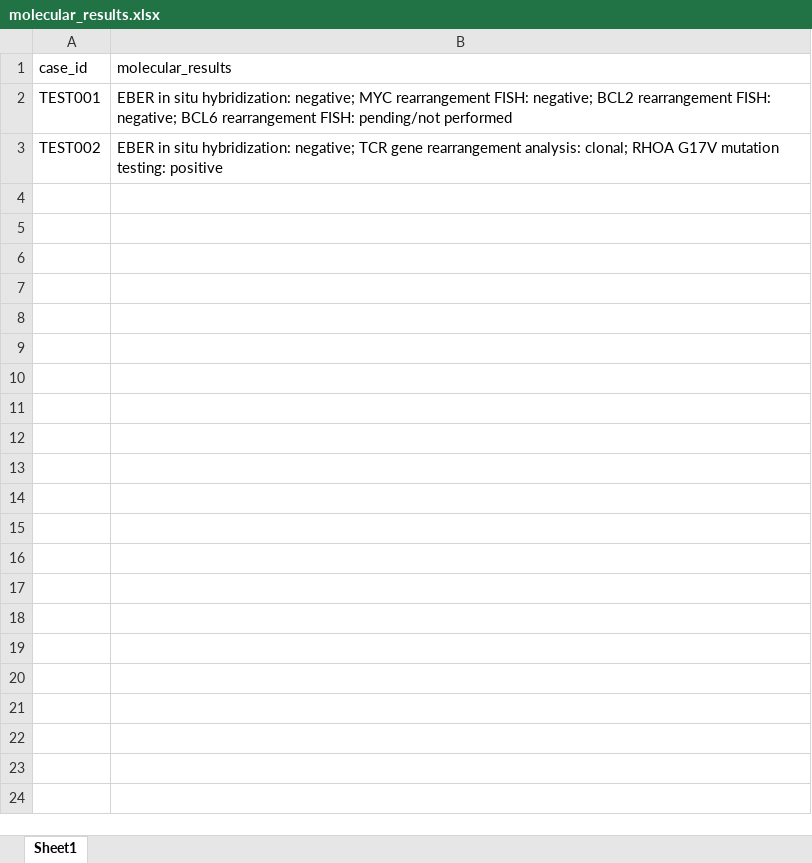
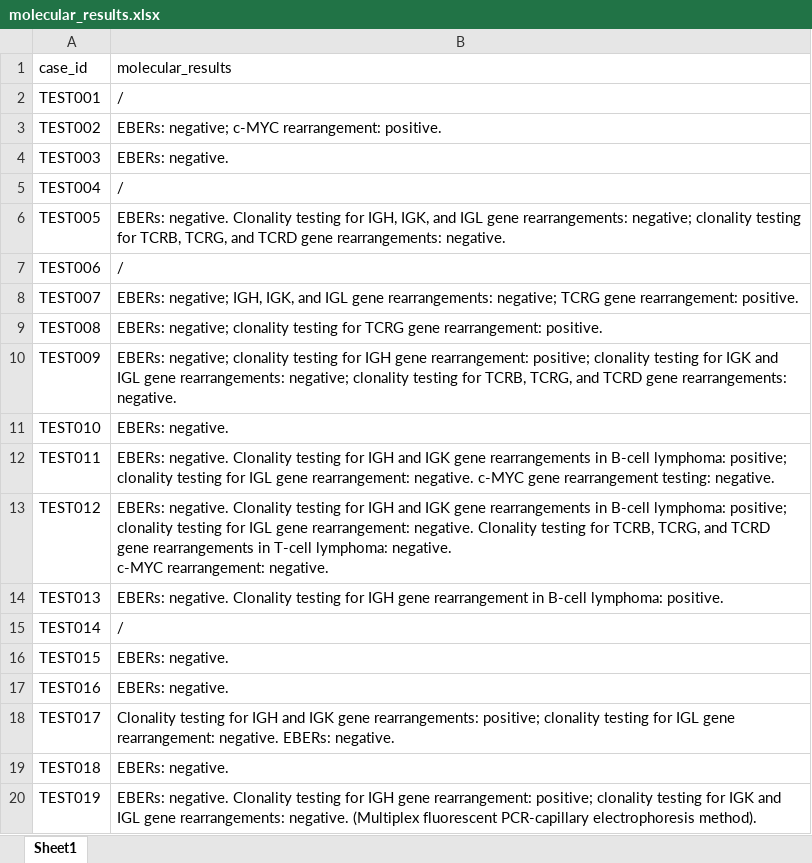
Before and after one commit to LexieK7/ORION, an Excel workbook: molecular_results.xlsx, sheet Sheet1, drawn as a sheet; only a part is shown; values as stored, in another font and other column widths than the file's, no borders; ↵ is a line break in a cell; the diff covers the shown part only; the diff names each change by its address in the sheet, - before the commit and + after, or states it on an @@ line.

```diff
--- a/molecular_results.xlsx (sheet Sheet1)
+++ b/molecular_results.xlsx (sheet Sheet1)
-B2 (molecular_results): EBER in situ hybridization: negative; MYC rearrangement FISH: negative; BCL2 rearrangement FISH: negative; BCL6 rearrangement FISH: pending/not performed
+B2 (molecular_results): /
-B3 (molecular_results): EBER in situ hybridization: negative; TCR gene rearrangement analysis: clonal; RHOA G17V mutation testing: positive
+B3 (molecular_results): EBERs: negative; c-MYC rearrangement: positive.
+row 4: TEST003 | EBERs: negative.
+row 5: TEST004 | /
+row 6: TEST005 | EBERs: negative. Clonality testing for IGH, IGK, and IGL gene rearrangements: negative; clonality testing for TCRB, TCRG, and TCRD gene rearrangements: negative.
+row 7: TEST006 | /
+row 8: TEST007 | EBERs: negative; IGH, IGK, and IGL gene rearrangements: negative; TCRG gene rearrangement: positive.
+row 9: TEST008 | EBERs: negative; clonality testing for TCRG gene rearrangement: positive.
+row 10: TEST009 | EBERs: negative; clonality testing for IGH gene rearrangement: positive; clonality testing for IGK and IGL gene rearrangements: negative; clonality testing for TCRB, TCRG, and TCRD gene rearrangements: negative.
+row 11: TEST010 | EBERs: negative.
+row 12: TEST011 | EBERs: negative. Clonality testing for IGH and IGK gene rearrangements in B-cell lymphoma: positive; clonality testing for IGL gene rearrangement: negative. c-MYC gene rearrangement testing: negative.
+row 13: TEST012 | EBERs: negative. Clonality testing for IGH and IGK gene rearrangements in B-cell lymphoma: positive; clonality testing for IGL gene rearrangement: negative. Clonality testing for TCRB, TCRG, and TCRD gene rearrangements in T-cell lymphoma: negative. ↵ c-MYC rearrangement: negative.
+row 14: TEST013 | EBERs: negative. Clonality testing for IGH gene rearrangement in B-cell lymphoma: positive.
+row 15: TEST014 | /
+row 16: TEST015 | EBERs: negative.
+row 17: TEST016 | EBERs: negative.
+row 18: TEST017 | Clonality testing for IGH and IGK gene rearrangements: positive; clonality testing for IGL gene rearrangement: negative. EBERs: negative.
+row 19: TEST018 | EBERs: negative.
+row 20: TEST019 | EBERs: negative. Clonality testing for IGH gene rearrangement: positive; clonality testing for IGK and IGL gene rearrangements: negative. (Multiplex fluorescent PCR-capillary electrophoresis method).
```
Also changed, not shown: 21 added rows elsewhere in this sheet, clinical_cases.xlsx, he_predictions.xlsx, 1 other file.
